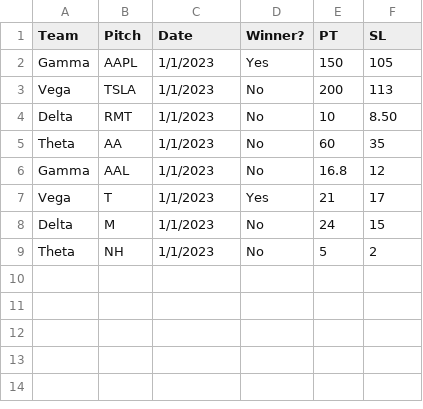
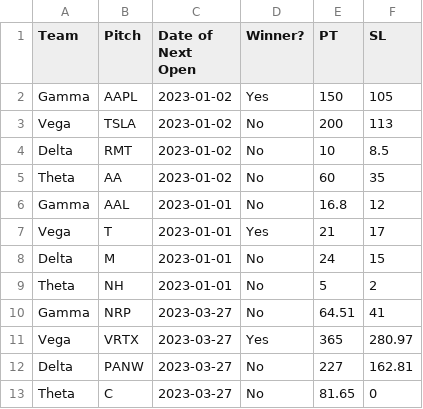
Before and after one commit to ecmgdashboard/ecmgCompAn, a CSV file: IBOARD.csv, drawn as a sheet.

```diff
--- a/IBOARD.csv
+++ b/IBOARD.csv
@@ -1,9 +1,13 @@
-Team,Pitch,Date,Winner?,PT,SL
-Gamma,AAPL,1/1/2023,Yes,150,105
-Vega,TSLA,1/1/2023,No,200,113
-Delta,RMT,1/1/2023,No,10,8.50
-Theta,AA,1/1/2023,No,60,35
-Gamma,AAL,1/1/2023,No,16.8,12
-Vega,T,1/1/2023,Yes,21,17
-Delta,M,1/1/2023,No,24,15
-Theta,NH,1/1/2023,No,5,2
+Team,Pitch,Date of Next Open,Winner?,PT,SL
+Gamma,AAPL,2023-01-02,Yes,150,105
+Vega,TSLA,2023-01-02,No,200,113
+Delta,RMT,2023-01-02,No,10,8.5
+Theta,AA,2023-01-02,No,60,35
+Gamma,AAL,2023-01-01,No,16.8,12
+Vega,T,2023-01-01,Yes,21,17
+Delta,M,2023-01-01,No,24,15
+Theta,NH,2023-01-01,No,5,2
+Gamma,NRP,2023-03-27,No,64.51,41
+Vega,VRTX,2023-03-27,Yes,365,280.97
+Delta,PANW,2023-03-27,No,227,162.81
+Theta,C,2023-03-27,No,81.65,0
```
Also changed, not shown: 10 other files.
